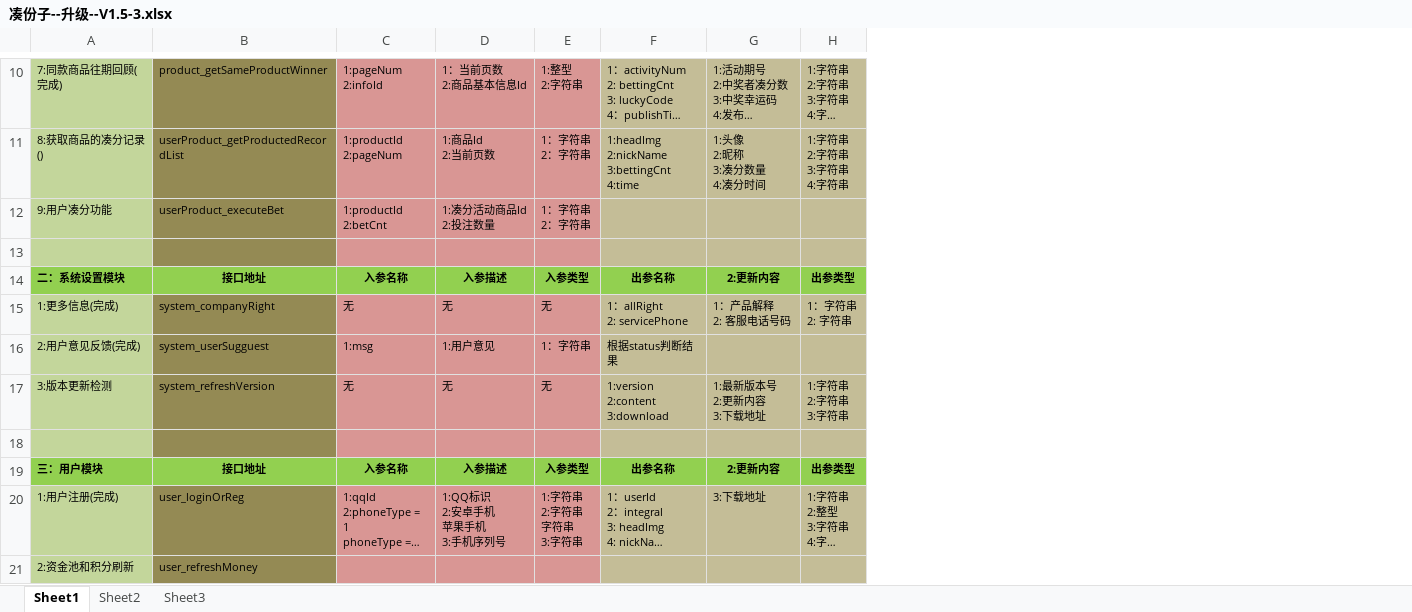
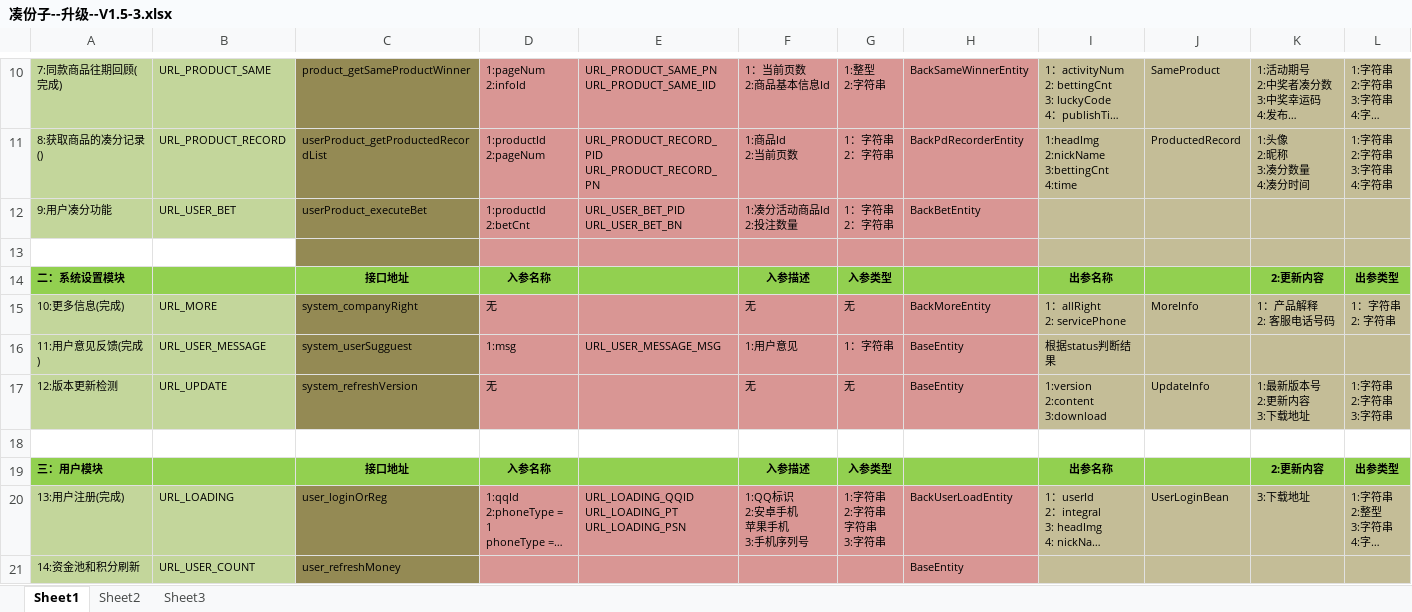
Before and after one commit to qx/mygradle, an Excel workbook: newproj/document/凑份子--升级--V1.5-3.xlsx, sheet Sheet1, drawn as a sheet; only a part is shown, gaps mark what is left out; long unchanged cells end in …; values as stored, in another font and other column widths than the file's, no borders; addresses are those after the commit; ↵ is a line break in a cell; the diff covers the shown part only; the diff names each change by its address in the sheet, - before the commit and + after, or states it on an @@ line.

```diff
--- a/newproj/document/凑份子--升级--V1.5-3.xlsx (sheet Sheet1)
+++ b/newproj/document/凑份子--升级--V1.5-3.xlsx (sheet Sheet1)
+column B, rows 10-21: URL_PRODUCT_SAME | URL_PRODUCT_RECORD | URL_USER_BET |  |  | URL_MORE | URL_USER_MESSAGE | URL_UPDATE |  |  | URL_LOADING | URL_USER_COUNT
+column E, rows 10-20: URL_PRODUCT_SAME_PN ↵ URL_PRODUCT_SAME_IID | URL_PRODUCT_RECORD_PID ↵ URL_PRODUCT_RECORD_PN | URL_USER_BET_PID ↵ URL_USER_BET_BN |  |  |  | URL_USER_MESSAGE_MSG |  |  |  | URL_LOADING_QQID ↵ URL_LOADING_PT ↵ URL_LOADING_PSN
+column H, rows 10-21: BackSameWinnerEntity | BackPdRecorderEntity | BackBetEntity |  |  | BackMoreEntity | BaseEntity | BaseEntity |  |  | BackUserLoadEntity | BaseEntity
+column J, rows 10-20: SameProduct | ProductedRecord |  |  |  | MoreInfo |  | UpdateInfo |  |  | UserLoginBean
-A13 fill: #C3D69B
+A13 fill: none
-A15: 1:更多信息(完成)
+A15: 10:更多信息(完成)
-A16: 2:用户意见反馈(完成)
+A16: 11:用户意见反馈(完成)
-A17: 3:版本更新检测
+A17: 12:版本更新检测
-A18 fill: #C3D69B
+A18 fill: none
-C18 fill: #948A54
+C18 fill: none
-D18 fill: #D99694
+D18 fill: none
-F18:G18 fill: #D99694
+F18:G18 fill: none
-I18 fill: #C4BD97
+I18 fill: none
-K18:L18 fill: #C4BD97
+K18:L18 fill: none
-A20: 1:用户注册(完成)
+A20: 13:用户注册(完成)
-A21: 2:资金池和积分刷新
+A21: 14:资金池和积分刷新
```
Also changed, not shown: 6 edited cells and cell formats elsewhere in this sheet, 3 other files.
